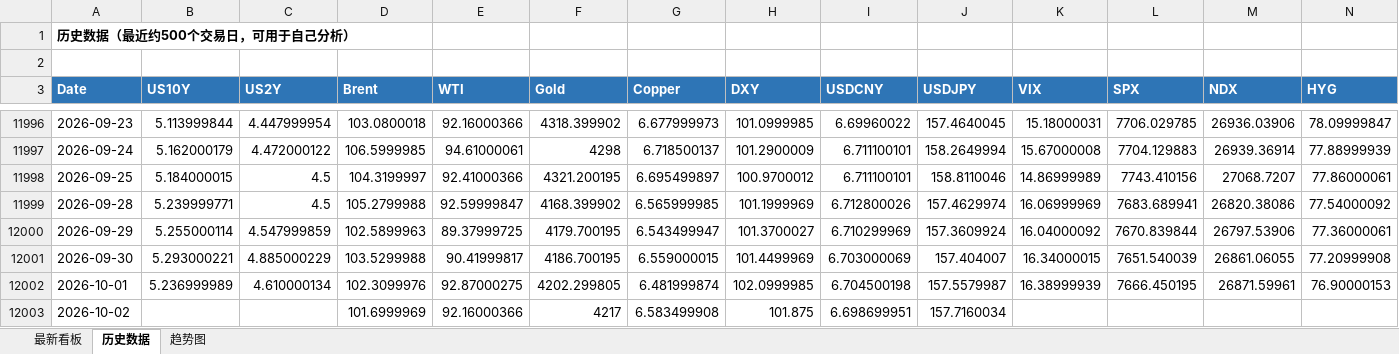
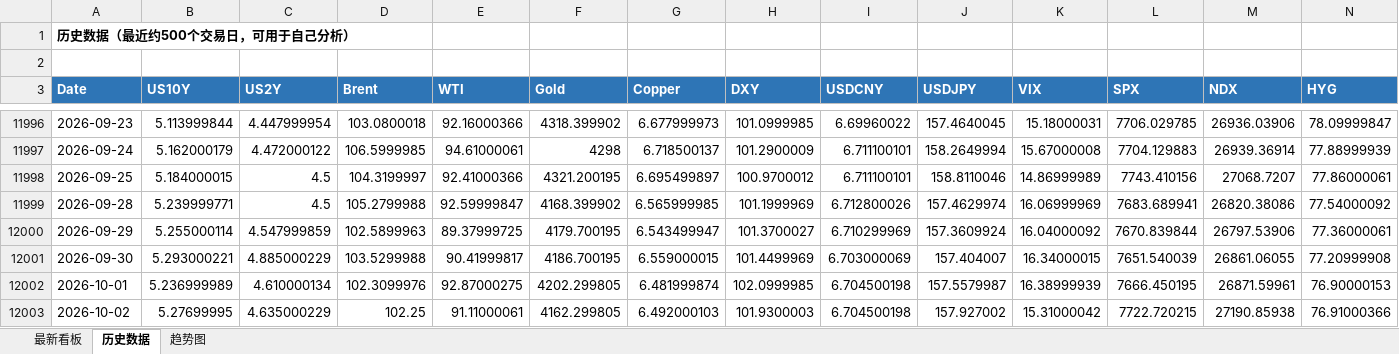
Before and after one commit to Mussi2020/macro-tracker, an Excel workbook: 宏观指标跟踪.xlsx, sheet 历史数据, drawn as a sheet; only a part is shown, gaps mark what is left out; values as stored, in another font and other column widths than the file's, no borders; the diff names each change by its address in the sheet, - before the commit and + after, or states it on an @@ line.

```diff
--- a/宏观指标跟踪.xlsx (sheet 历史数据)
+++ b/宏观指标跟踪.xlsx (sheet 历史数据)
-B12003 (US10Y): (empty)
+B12003 (US10Y): 5.27699995
-C12003 (US2Y): (empty)
+C12003 (US2Y): 4.635000229
-D12003 (Brent): 101.6999969
+D12003 (Brent): 102.25
-E12003 (WTI): 92.16000366
+E12003 (WTI): 91.11000061
-F12003 (Gold): 4217
+F12003 (Gold): 4162.299805
-G12003 (Copper): 6.583499908
+G12003 (Copper): 6.492000103
-H12003 (DXY): 101.875
+H12003 (DXY): 101.9300003
-I12003 (USDCNY): 6.698699951
+I12003 (USDCNY): 6.704500198
-J12003 (USDJPY): 157.7160034
+J12003 (USDJPY): 157.927002
-K12003 (VIX): (empty)
+K12003 (VIX): 15.31000042
-L12003 (SPX): (empty)
+L12003 (SPX): 7722.720215
-M12003 (NDX): (empty)
+M12003 (NDX): 27190.85938
-N12003 (HYG): (empty)
+N12003 (HYG): 76.91000366
```
Also changed, not shown: sheet 最新看板, 1 other file.
